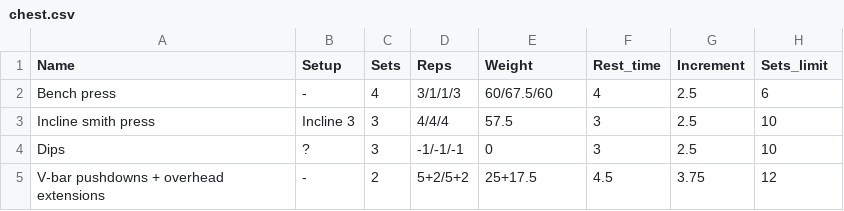
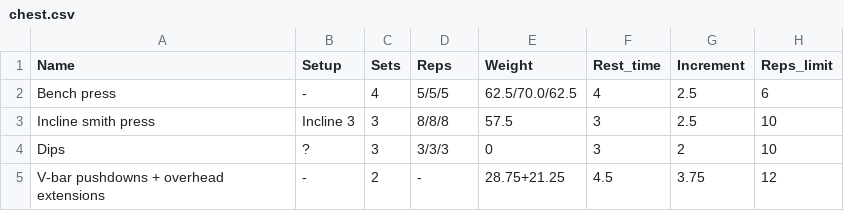
Before and after one commit to timamz/Fitness_tracking_bot, a CSV file: programs/chest.csv, drawn as a sheet.

```diff
--- a/programs/chest.csv
+++ b/programs/chest.csv
@@ -1,5 +1,5 @@
-Name,Setup,Sets,Reps,Weight,Rest_time,Increment,Sets_limit
-Bench press,-,4,3/1/1/3,60/67.5/60,4,2.5,6
-Incline smith press,Incline 3,3,4/4/4,57.5,3,2.5,10
-Dips,?,3,-1/-1/-1,0,3,2.5,10
-V-bar pushdowns + overhead extensions,-,2,5+2/5+2,25+17.5,4.5,3.75,12
+Name,Setup,Sets,Reps,Weight,Rest_time,Increment,Reps_limit
+Bench press,-,4,5/5/5,62.5/70.0/62.5,4,2.5,6
+Incline smith press,Incline 3,3,8/8/8,57.5,3,2.5,10
+Dips,?,3,3/3/3,0,3,2,10
+V-bar pushdowns + overhead extensions,-,2,-,28.75+21.25,4.5,3.75,12
```
Also changed, not shown: 1 other file.
